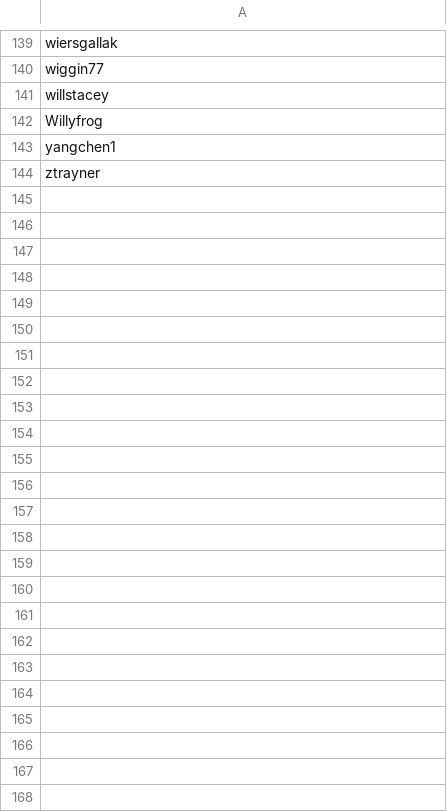
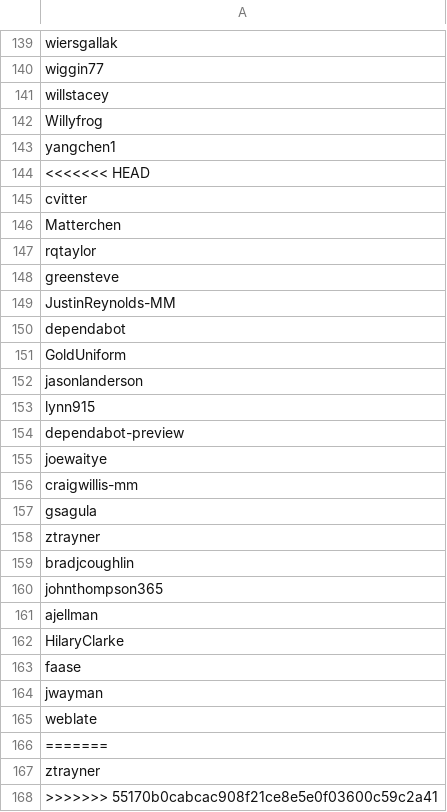
Before and after one commit to mattermost/mattermost-data-warehouse, a CSV file: transform/snowflake-dbt/data/staff_github_usernames.csv, drawn as a sheet; only a part is shown, gaps mark what is left out; the diff names each change by its address in the sheet, - before the commit and + after, or states it on an @@ line.

```diff
--- a/transform/snowflake-dbt/data/staff_github_usernames.csv
+++ b/transform/snowflake-dbt/data/staff_github_usernames.csv
+row 144: <<<<<<< HEAD
+row 145: cvitter
+row 146: Matterchen
+row 147: rqtaylor
+row 148: greensteve
+row 149: JustinReynolds-MM
+row 150: dependabot
+row 151: GoldUniform
+row 152: jasonlanderson
+row 153: lynn915
+row 154: dependabot-preview
+row 155: joewaitye
+row 156: craigwillis-mm
+row 157: gsagula
+row 159: bradjcoughlin
+row 160: johnthompson365
+row 161: ajellman
+row 162: HilaryClarke
+row 163: faase
+row 164: jwayman
+row 165: weblate
+row 166: =======
+row 167: ztrayner
+row 168: >>>>>>> 55170b0cabcac908f21ce8e5e0f03600c59c2a41
```
Also changed, not shown: 1 other file.
